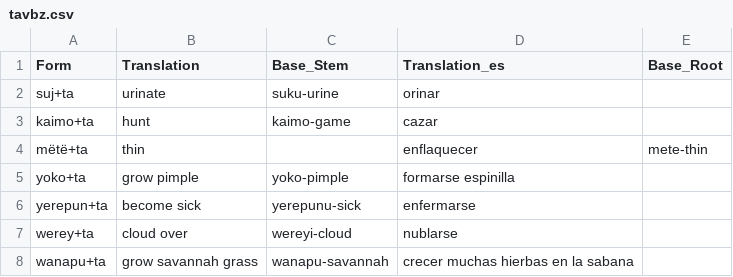
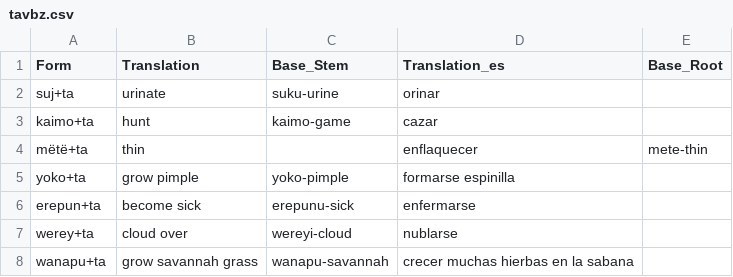
Before and after one commit to fmatter/uniparser-yawarana, a CSV file: data/derivations/tavbz.csv, drawn as a sheet; only a part is shown.

```diff
--- a/data/derivations/tavbz.csv
+++ b/data/derivations/tavbz.csv
@@ -5,3 +5,3 @@ mëtë+ta,thin,,enflaquecer,mete-thin
 yoko+ta,grow pimple,yoko-pimple,formarse espinilla,
-yerepun+ta,become sick,yerepunu-sick,enfermarse,
+erepun+ta,become sick,erepunu-sick,enfermarse,
 werey+ta,cloud over,wereyi-cloud,nublarse,
```
Also changed, not shown: 4 other files.
